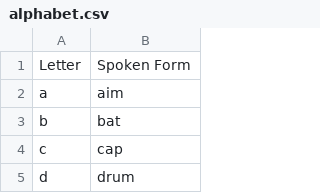
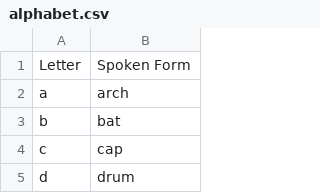
Before and after one commit to Max-FM/knausj_talon, a CSV file: settings/alphabet.csv, drawn as a sheet; only a part is shown.

Commit message:
Update alphabet

```diff
--- a/settings/alphabet.csv
+++ b/settings/alphabet.csv
@@ -1,3 +1,3 @@
 Letter,Spoken Form
-a,aim
+a,arch
 b,bat
```
